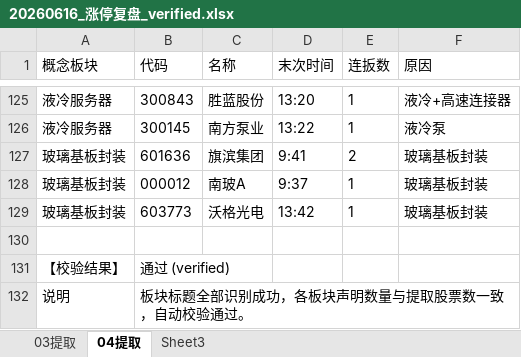
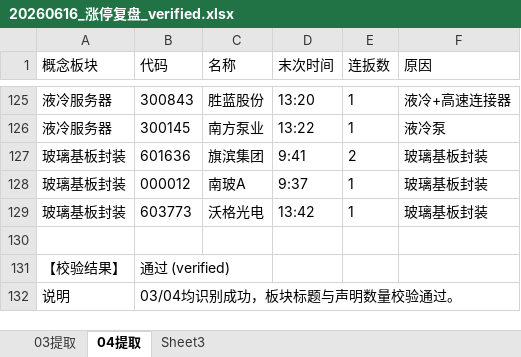
Before and after one commit to eziojianzheng/richproject, an Excel workbook: excelDataSource/20260616_涨停复盘_verified.xlsx, sheet 04提取, drawn as a sheet; only a part is shown, gaps mark what is left out; values as stored, in another font and other column widths than the file's, no borders; the diff names each change by its address in the sheet, - before the commit and + after, or states it on an @@ line.

```diff
--- a/excelDataSource/20260616_涨停复盘_verified.xlsx (sheet 04提取)
+++ b/excelDataSource/20260616_涨停复盘_verified.xlsx (sheet 04提取)
-B132 (代码): 板块标题全部识别成功，各板块声明数量与提取股票数一致，自动校验通过。
+B132 (代码): 03/04均识别成功，板块标题与声明数量校验通过。
```
Also changed, not shown: excelDataSource/20260601_涨停复盘_verified.xlsx, excelDataSource/20260602_涨停复盘_verified.xlsx, 23 other files.
